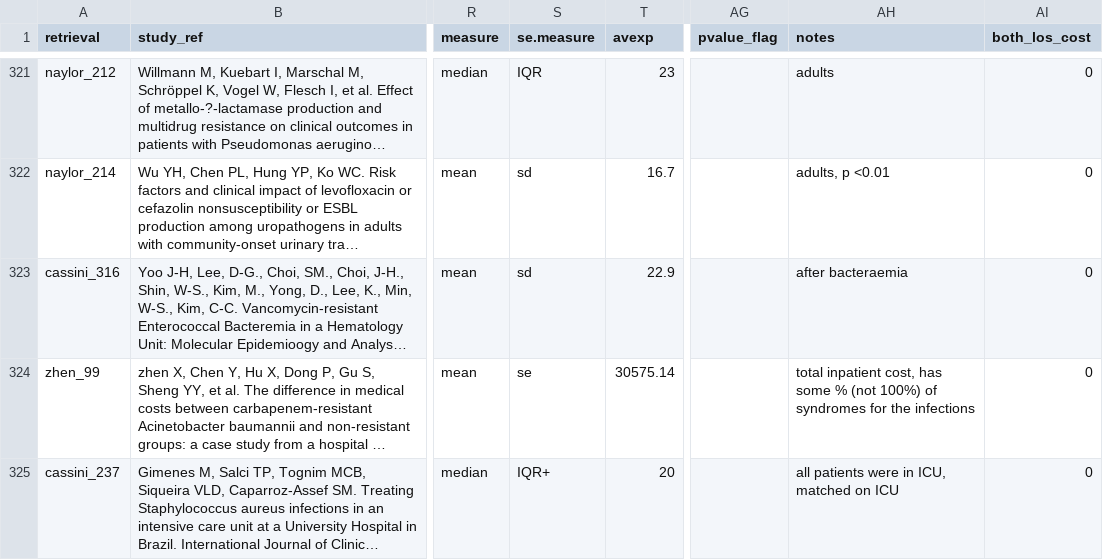
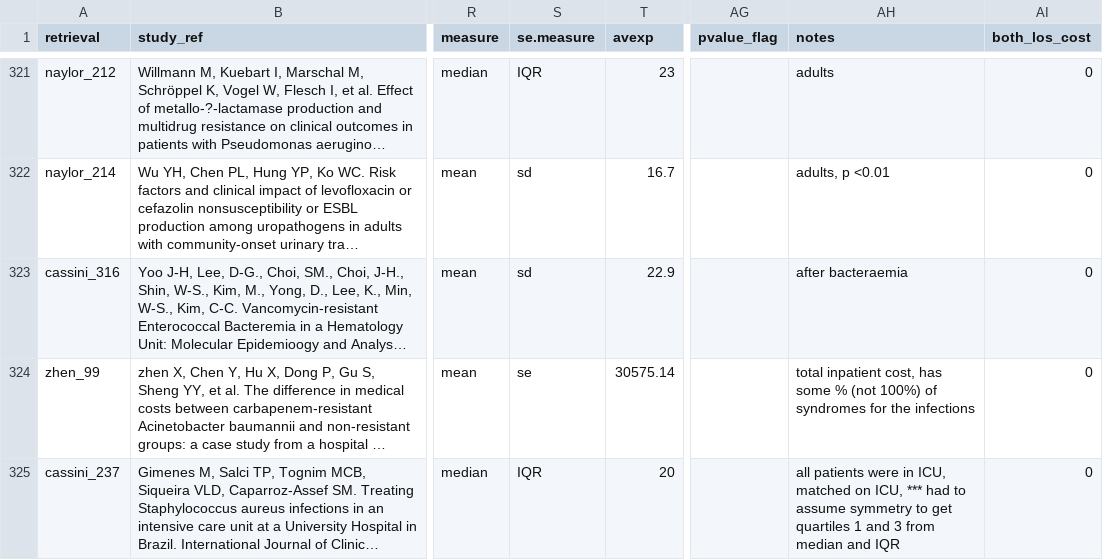
Before and after one commit to NikkiR08/AMR-UCR, a CSV file: cost_per_case/inputs/lit_input_all.csv, drawn as a sheet; only a part is shown, gaps mark what is left out; long unchanged cells end in …; the diff names each change by its address in the sheet, - before the commit and + after, or states it on an @@ line.

Commit message:
adding note about brazilian cassini_237 extaction

```diff
--- a/cost_per_case/inputs/lit_input_all.csv
+++ b/cost_per_case/inputs/lit_input_all.csv
-S325 (se.measure): IQR+
+S325 (se.measure): IQR
-AH325 (notes): …matched on ICU
+AH325 (notes): …matched on ICU, *** had to assume symmetry to get quartiles 1 and 3 from median and IQR
```
